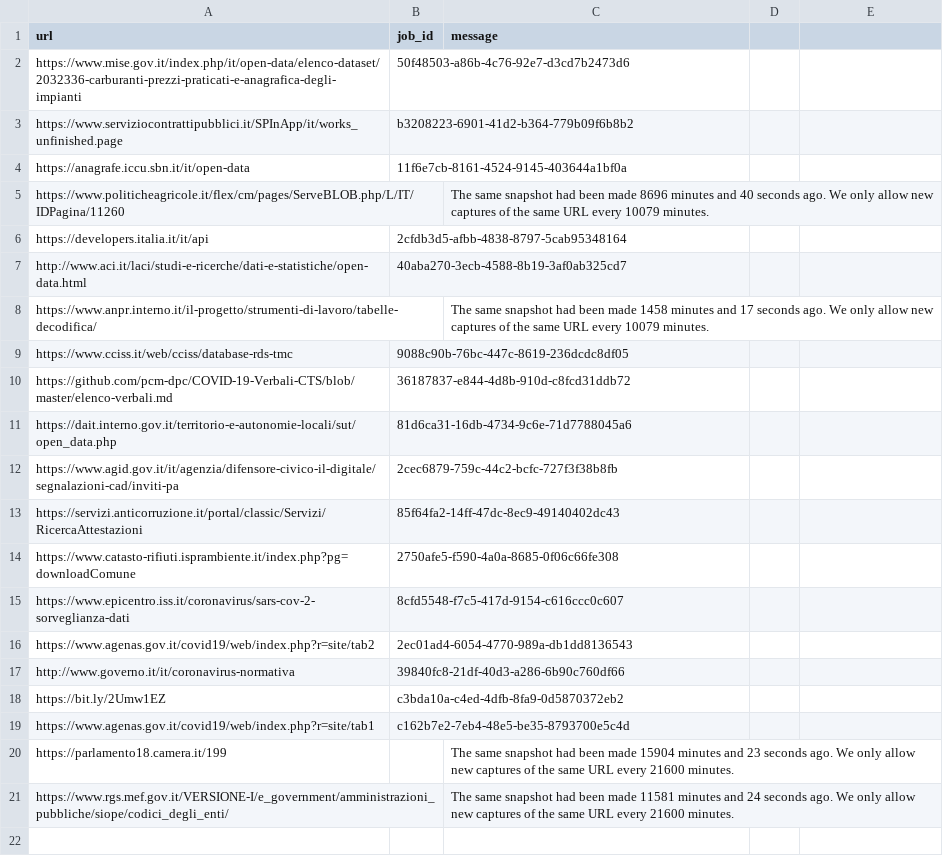
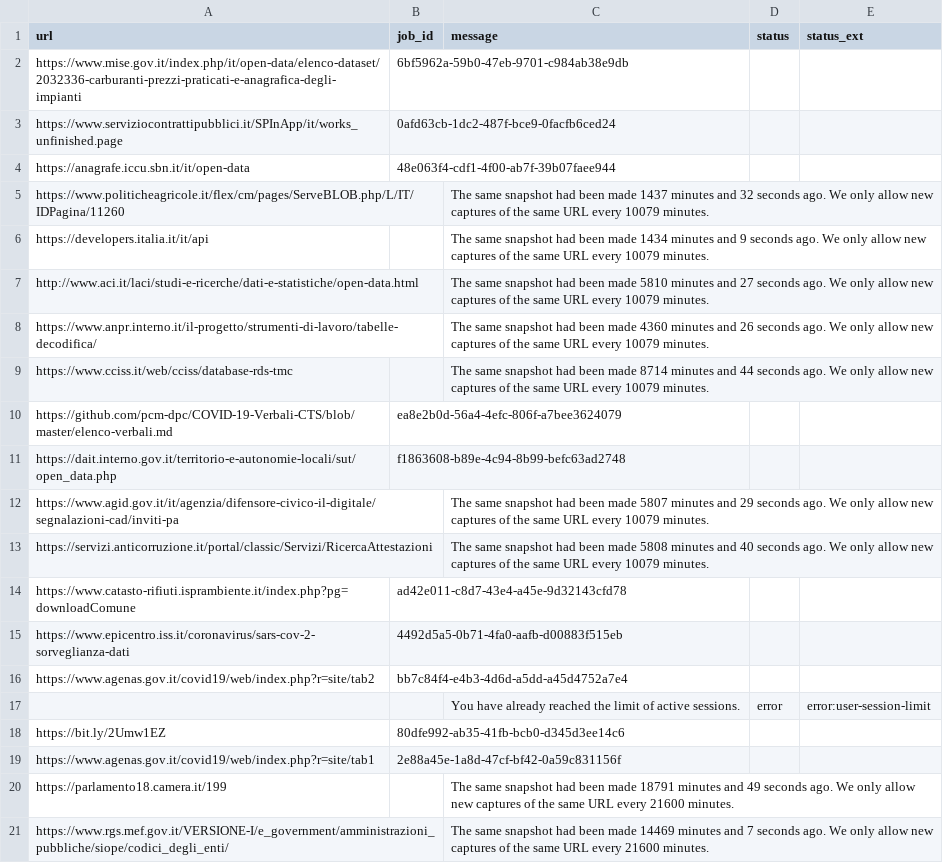
Before and after one commit to aborruso/archivioDatiPubbliciPreziosi, a TSV file: docs/webarchive/webarchiveLatest.tsv, drawn as a sheet.

```diff
--- a/docs/webarchive/webarchiveLatest.tsv
+++ b/docs/webarchive/webarchiveLatest.tsv
@@ -1,21 +1,21 @@
-url	job_id	message
-https://www.mise.gov.it/index.php/it/open-data/elenco-dataset/2032336-carburanti-prezzi-praticati-e-anagrafica-degli-impianti	50f48503-a86b-4c76-92e7-d3cd7b2473d6	
-https://www.serviziocontrattipubblici.it/SPInApp/it/works_unfinished.page	b3208223-6901-41d2-b364-779b09f6b8b2	
-https://anagrafe.iccu.sbn.it/it/open-data	11f6e7cb-8161-4524-9145-403644a1bf0a	
-https://www.politicheagricole.it/flex/cm/pages/ServeBLOB.php/L/IT/IDPagina/11260		The same snapshot had been made 8696 minutes and 40 seconds ago. We only allow new captures of the same URL every 10079 minutes.
-https://developers.italia.it/it/api	2cfdb3d5-afbb-4838-8797-5cab95348164	
-http://www.aci.it/laci/studi-e-ricerche/dati-e-statistiche/open-data.html	40aba270-3ecb-4588-8b19-3af0ab325cd7	
-https://www.anpr.interno.it/il-progetto/strumenti-di-lavoro/tabelle-decodifica/		The same snapshot had been made 1458 minutes and 17 seconds ago. We only allow new captures of the same URL every 10079 minutes.
-https://www.cciss.it/web/cciss/database-rds-tmc	9088c90b-76bc-447c-8619-236dcdc8df05	
-https://github.com/pcm-dpc/COVID-19-Verbali-CTS/blob/master/elenco-verbali.md	36187837-e844-4d8b-910d-c8fcd31ddb72	
-https://dait.interno.gov.it/territorio-e-autonomie-locali/sut/open_data.php	81d6ca31-16db-4734-9c6e-71d7788045a6	
-https://www.agid.gov.it/it/agenzia/difensore-civico-il-digitale/segnalazioni-cad/inviti-pa	2cec6879-759c-44c2-bcfc-727f3f38b8fb	
-https://servizi.anticorruzione.it/portal/classic/Servizi/RicercaAttestazioni	85f64fa2-14ff-47dc-8ec9-49140402dc43	
-https://www.catasto-rifiuti.isprambiente.it/index.php?pg=downloadComune	2750afe5-f590-4a0a-8685-0f06c66fe308	
-https://www.epicentro.iss.it/coronavirus/sars-cov-2-sorveglianza-dati	8cfd5548-f7c5-417d-9154-c616ccc0c607	
-https://www.agenas.gov.it/covid19/web/index.php?r=site/tab2	2ec01ad4-6054-4770-989a-db1dd8136543	
-http://www.governo.it/it/coronavirus-normativa	39840fc8-21df-40d3-a286-6b90c760df66	
-https://bit.ly/2Umw1EZ	c3bda10a-c4ed-4dfb-8fa9-0d5870372eb2	
-https://www.agenas.gov.it/covid19/web/index.php?r=site/tab1	c162b7e2-7eb4-48e5-be35-8793700e5c4d	
-https://parlamento18.camera.it/199		The same snapshot had been made 15904 minutes and 23 seconds ago. We only allow new captures of the same URL every 21600 minutes.
-https://www.rgs.mef.gov.it/VERSIONE-I/e_government/amministrazioni_pubbliche/siope/codici_degli_enti/		The same snapshot had been made 11581 minutes and 24 seconds ago. We only allow new captures of the same URL every 21600 minutes.
+url	job_id	message	status	status_ext
+https://www.mise.gov.it/index.php/it/open-data/elenco-dataset/2032336-carburanti-prezzi-praticati-e-anagrafica-degli-impianti	6bf5962a-59b0-47eb-9701-c984ab38e9db			
+https://www.serviziocontrattipubblici.it/SPInApp/it/works_unfinished.page	0afd63cb-1dc2-487f-bce9-0facfb6ced24			
+https://anagrafe.iccu.sbn.it/it/open-data	48e063f4-cdf1-4f00-ab7f-39b07faee944			
+https://www.politicheagricole.it/flex/cm/pages/ServeBLOB.php/L/IT/IDPagina/11260		The same snapshot had been made 1437 minutes and 32 seconds ago. We only allow new captures of the same URL every 10079 minutes.		
+https://developers.italia.it/it/api		The same snapshot had been made 1434 minutes and 9 seconds ago. We only allow new captures of the same URL every 10079 minutes.		
+http://www.aci.it/laci/studi-e-ricerche/dati-e-statistiche/open-data.html		The same snapshot had been made 5810 minutes and 27 seconds ago. We only allow new captures of the same URL every 10079 minutes.		
+https://www.anpr.interno.it/il-progetto/strumenti-di-lavoro/tabelle-decodifica/		The same snapshot had been made 4360 minutes and 26 seconds ago. We only allow new captures of the same URL every 10079 minutes.		
+https://www.cciss.it/web/cciss/database-rds-tmc		The same snapshot had been made 8714 minutes and 44 seconds ago. We only allow new captures of the same URL every 10079 minutes.		
+https://github.com/pcm-dpc/COVID-19-Verbali-CTS/blob/master/elenco-verbali.md	ea8e2b0d-56a4-4efc-806f-a7bee3624079			
+https://dait.interno.gov.it/territorio-e-autonomie-locali/sut/open_data.php	f1863608-b89e-4c94-8b99-befc63ad2748			
+https://www.agid.gov.it/it/agenzia/difensore-civico-il-digitale/segnalazioni-cad/inviti-pa		The same snapshot had been made 5807 minutes and 29 seconds ago. We only allow new captures of the same URL every 10079 minutes.		
+https://servizi.anticorruzione.it/portal/classic/Servizi/RicercaAttestazioni		The same snapshot had been made 5808 minutes and 40 seconds ago. We only allow new captures of the same URL every 10079 minutes.		
+https://www.catasto-rifiuti.isprambiente.it/index.php?pg=downloadComune	ad42e011-c8d7-43e4-a45e-9d32143cfd78			
+https://www.epicentro.iss.it/coronavirus/sars-cov-2-sorveglianza-dati	4492d5a5-0b71-4fa0-aafb-d00883f515eb			
+https://www.agenas.gov.it/covid19/web/index.php?r=site/tab2	bb7c84f4-e4b3-4d6d-a5dd-a45d4752a7e4			
+		You have already reached the limit of active sessions.	error	error:user-session-limit
+https://bit.ly/2Umw1EZ	80dfe992-ab35-41fb-bcb0-d345d3ee14c6			
+https://www.agenas.gov.it/covid19/web/index.php?r=site/tab1	2e88a45e-1a8d-47cf-bf42-0a59c831156f			
+https://parlamento18.camera.it/199		The same snapshot had been made 18791 minutes and 49 seconds ago. We only allow new captures of the same URL every 21600 minutes.		
+https://www.rgs.mef.gov.it/VERSIONE-I/e_government/amministrazioni_pubbliche/siope/codici_degli_enti/		The same snapshot had been made 14469 minutes and 7 seconds ago. We only allow new captures of the same URL every 21600 minutes.		
```
Also changed, not shown: 1 other file.
